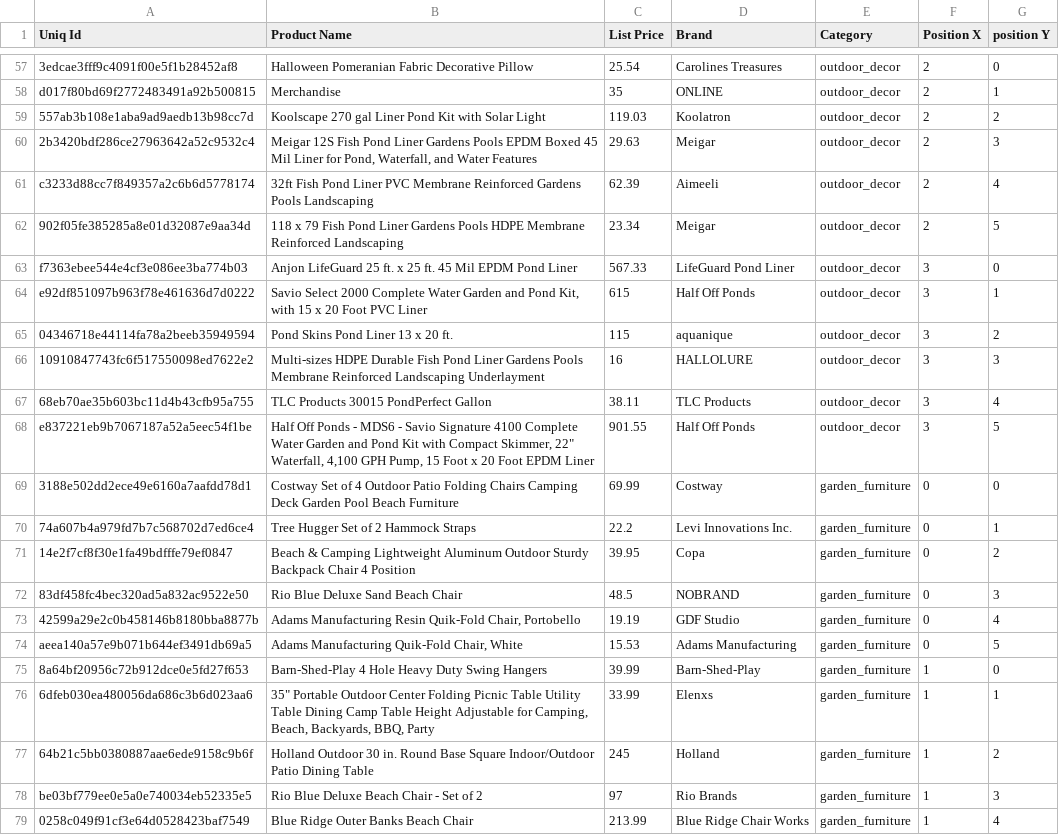
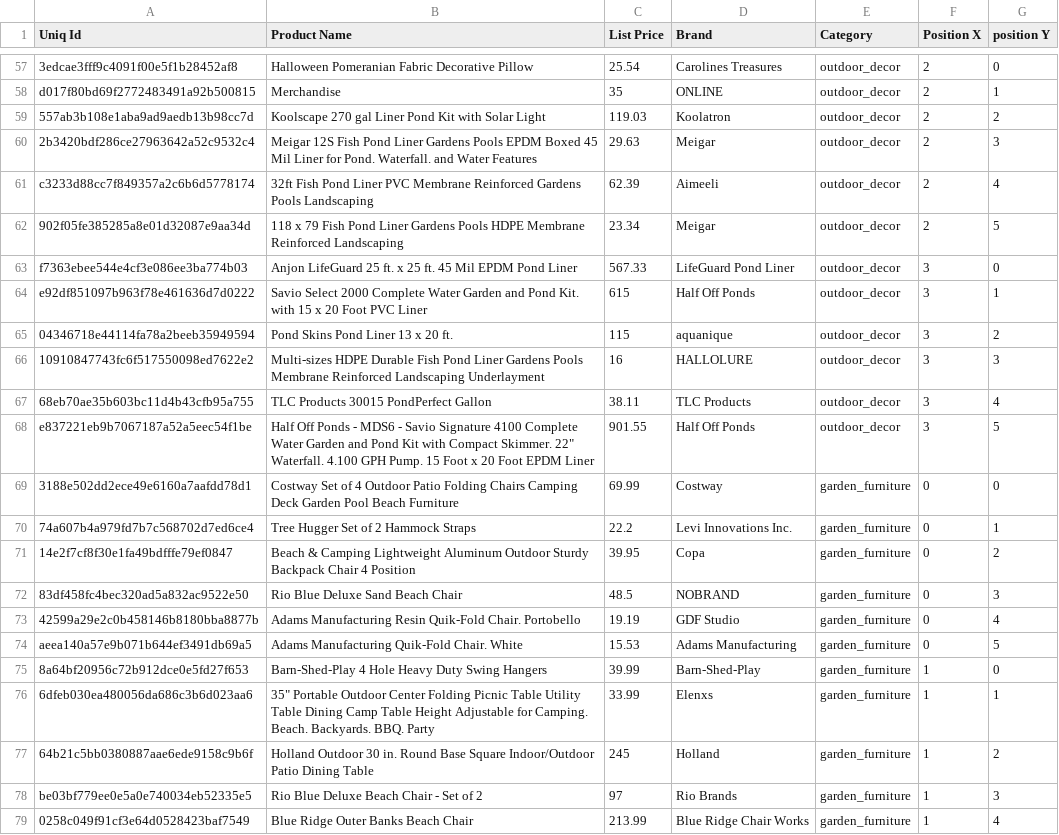
Before and after one commit to albertturcu/supermarket_navigation, a CSV file: data/products/data_garden.csv, drawn as a sheet; only a part is shown, gaps mark what is left out; the diff covers the shown part only.

```diff
--- a/data/products/data_garden.csv
+++ b/data/products/data_garden.csv
@@ -59,3 +59,3 @@ d017f80bd69f2772483491a92b500815,Merchandise,35,ONLINE,outdoor_decor,2,1
 557ab3b108e1aba9ad9aedb13b98cc7d,Koolscape 270 gal Liner Pond Kit with Solar Light,119.03,Koolatron,outdoor_decor,2,2
-2b3420bdf286ce27963642a52c9532c4,"Meigar 12S Fish Pond Liner Gardens Pools EPDM Boxed 45 Mil Liner for Pond, Waterfall, and Water Features",29.63,Meigar,outdoor_decor,2,3
+2b3420bdf286ce27963642a52c9532c4,Meigar 12S Fish Pond Liner Gardens Pools EPDM Boxed 45 Mil Liner for Pond. Waterfall. and Water Features,29.63,Meigar,outdoor_decor,2,3
 c3233d88cc7f849357a2c6b6d5778174,32ft Fish Pond Liner PVC Membrane Reinforced Gardens Pools Landscaping,62.39,Aimeeli,outdoor_decor,2,4
@@ -63,3 +63,3 @@ c3233d88cc7f849357a2c6b6d5778174,32ft Fish Pond Liner PVC Membrane Reinforced Ga
 f7363ebee544e4cf3e086ee3ba774b03,Anjon LifeGuard 25 ft. x 25 ft. 45 Mil EPDM Pond Liner,567.33,LifeGuard Pond Liner,outdoor_decor,3,0
-e92df851097b963f78e461636d7d0222,"Savio Select 2000 Complete Water Garden and Pond Kit, with 15 x 20 Foot PVC Liner",615,Half Off Ponds,outdoor_decor,3,1
+e92df851097b963f78e461636d7d0222,Savio Select 2000 Complete Water Garden and Pond Kit. with 15 x 20 Foot PVC Liner,615,Half Off Ponds,outdoor_decor,3,1
 04346718e44114fa78a2beeb35949594,Pond Skins Pond Liner 13 x 20 ft.,115,aquanique,outdoor_decor,3,2
@@ -67,3 +67,3 @@ e92df851097b963f78e461636d7d0222,"Savio Select 2000 Complete Water Garden and Po
 68eb70ae35b603bc11d4b43cfb95a755,TLC Products 30015 PondPerfect Gallon,38.11,TLC Products,outdoor_decor,3,4
-e837221eb9b7067187a52a5eec54f1be,"Half Off Ponds - MDS6 - Savio Signature 4100 Complete Water Garden and Pond Kit with Compact Skimmer, 22"" Waterfall, 4,100 GPH Pump, 15 Foot x 20 Foot EPDM Liner",901.55,Half Off Ponds,outdoor_decor,3,5
+e837221eb9b7067187a52a5eec54f1be,"Half Off Ponds - MDS6 - Savio Signature 4100 Complete Water Garden and Pond Kit with Compact Skimmer. 22"" Waterfall. 4.100 GPH Pump. 15 Foot x 20 Foot EPDM Liner",901.55,Half Off Ponds,outdoor_decor,3,5
 3188e502dd2ece49e6160a7aafdd78d1,Costway Set of 4 Outdoor Patio Folding Chairs Camping Deck Garden Pool Beach Furniture,69.99,Costway,garden_furniture,0,0
@@ -72,6 +72,6 @@ e837221eb9b7067187a52a5eec54f1be,"Half Off Ponds - MDS6 - Savio Signature 4100 C
 83df458fc4bec320ad5a832ac9522e50,Rio Blue Deluxe Sand Beach Chair,48.5,NOBRAND,garden_furniture,0,3
-42599a29e2c0b458146b8180bba8877b,"Adams Manufacturing Resin Quik-Fold Chair, Portobello",19.19,GDF Studio,garden_furniture,0,4
-aeea140a57e9b071b644ef3491db69a5,"Adams Manufacturing Quik-Fold Chair, White",15.53,Adams Manufacturing,garden_furniture,0,5
+42599a29e2c0b458146b8180bba8877b,Adams Manufacturing Resin Quik-Fold Chair. Portobello,19.19,GDF Studio,garden_furniture,0,4
+aeea140a57e9b071b644ef3491db69a5,Adams Manufacturing Quik-Fold Chair. White,15.53,Adams Manufacturing,garden_furniture,0,5
 8a64bf20956c72b912dce0e5fd27f653,Barn-Shed-Play 4 Hole Heavy Duty Swing Hangers,39.99,Barn-Shed-Play,garden_furniture,1,0
-6dfeb030ea480056da686c3b6d023aa6,"35"" Portable Outdoor Center Folding Picnic Table Utility Table Dining Camp Table Height Adjustable for Camping, Beach, Backyards, BBQ, Party",33.99,Elenxs,garden_furniture,1,1
+6dfeb030ea480056da686c3b6d023aa6,"35"" Portable Outdoor Center Folding Picnic Table Utility Table Dining Camp Table Height Adjustable for Camping. Beach. Backyards. BBQ. Party",33.99,Elenxs,garden_furniture,1,1
 64b21c5bb0380887aae6ede9158c9b6f,Holland Outdoor 30 in. Round Base Square Indoor/Outdoor Patio Dining Table,245,Holland,garden_furniture,1,2
```
Also changed, not shown: 24 edited cells elsewhere in this file, 2 other files.
